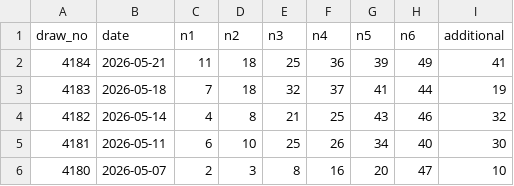
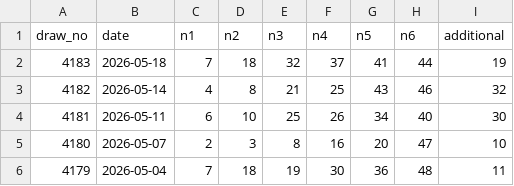
Before and after one commit to CK240805/Prediction2, a CSV file: lottery_data.csv, drawn as a sheet; only a part is shown; the shorter side is filled out with more unchanged rows.

Commit message:
Update lottery_data.csv

```diff
--- a/lottery_data.csv
+++ b/lottery_data.csv
@@ -1,3 +1,2 @@
 draw_no,date,n1,n2,n3,n4,n5,n6,additional
-4184,2026-05-21,11,18,25,36,39,49,41
 4183,2026-05-18,7,18,32,37,41,44,19
```
